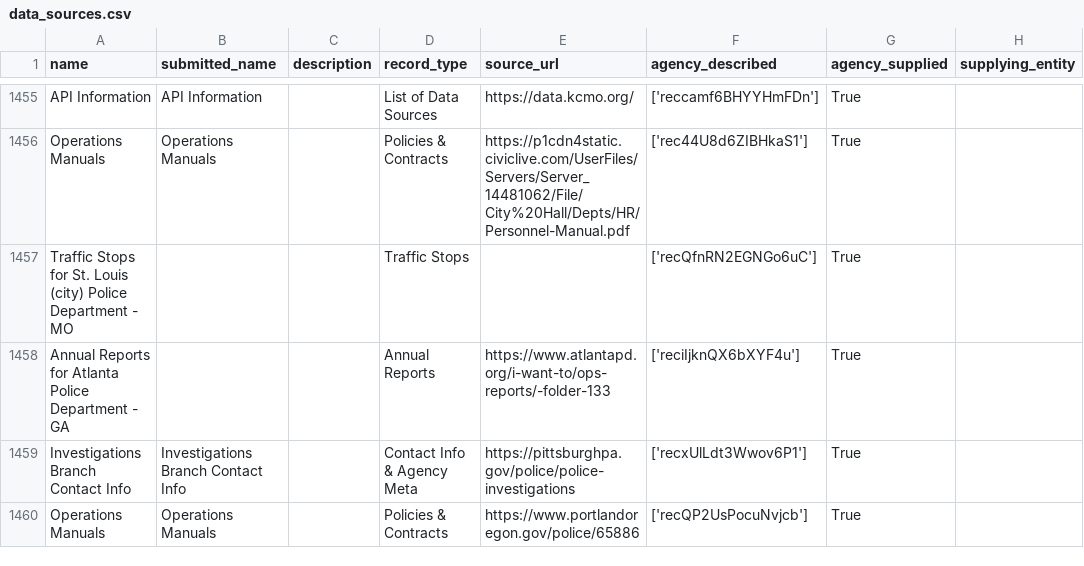
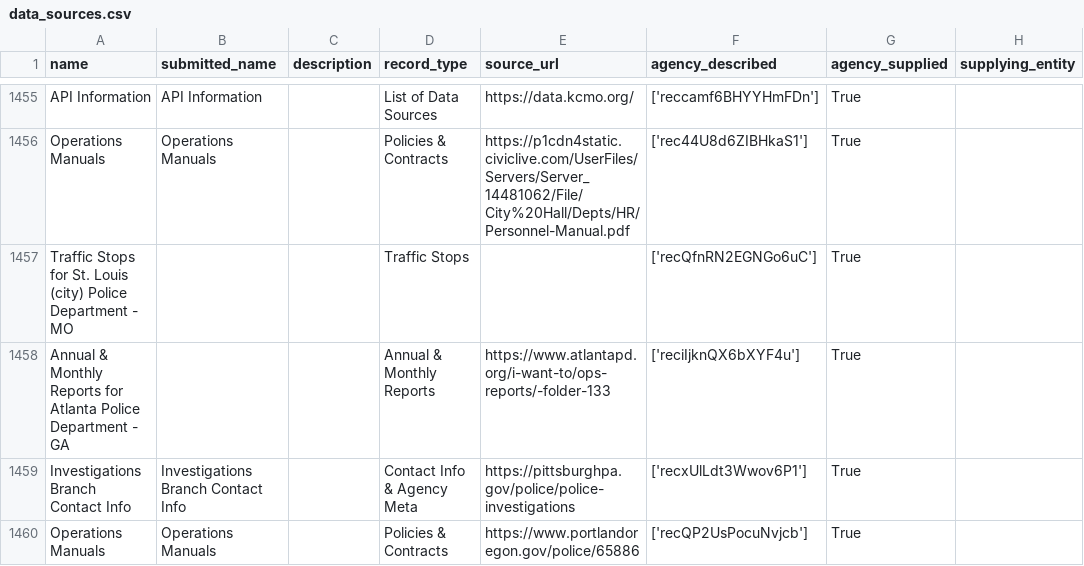
Before and after one commit to Police-Data-Accessibility-Project/data-sources-mirror, a CSV file: csv/data_sources.csv, drawn as a sheet; only a part is shown, gaps mark what is left out; the diff covers the shown part only; the diff names each change by its address in the sheet, - before the commit and + after, or states it on an @@ line.

```diff
--- a/csv/data_sources.csv
+++ b/csv/data_sources.csv
-A1458 (name): Annual Reports for…
+A1458 (name): Annual & Monthly Reports for…
-D1458 (record_type): Annual Reports
+D1458 (record_type): Annual & Monthly Reports
```
Also changed, not shown: 20 edited cells elsewhere in this file, 1 other file.
